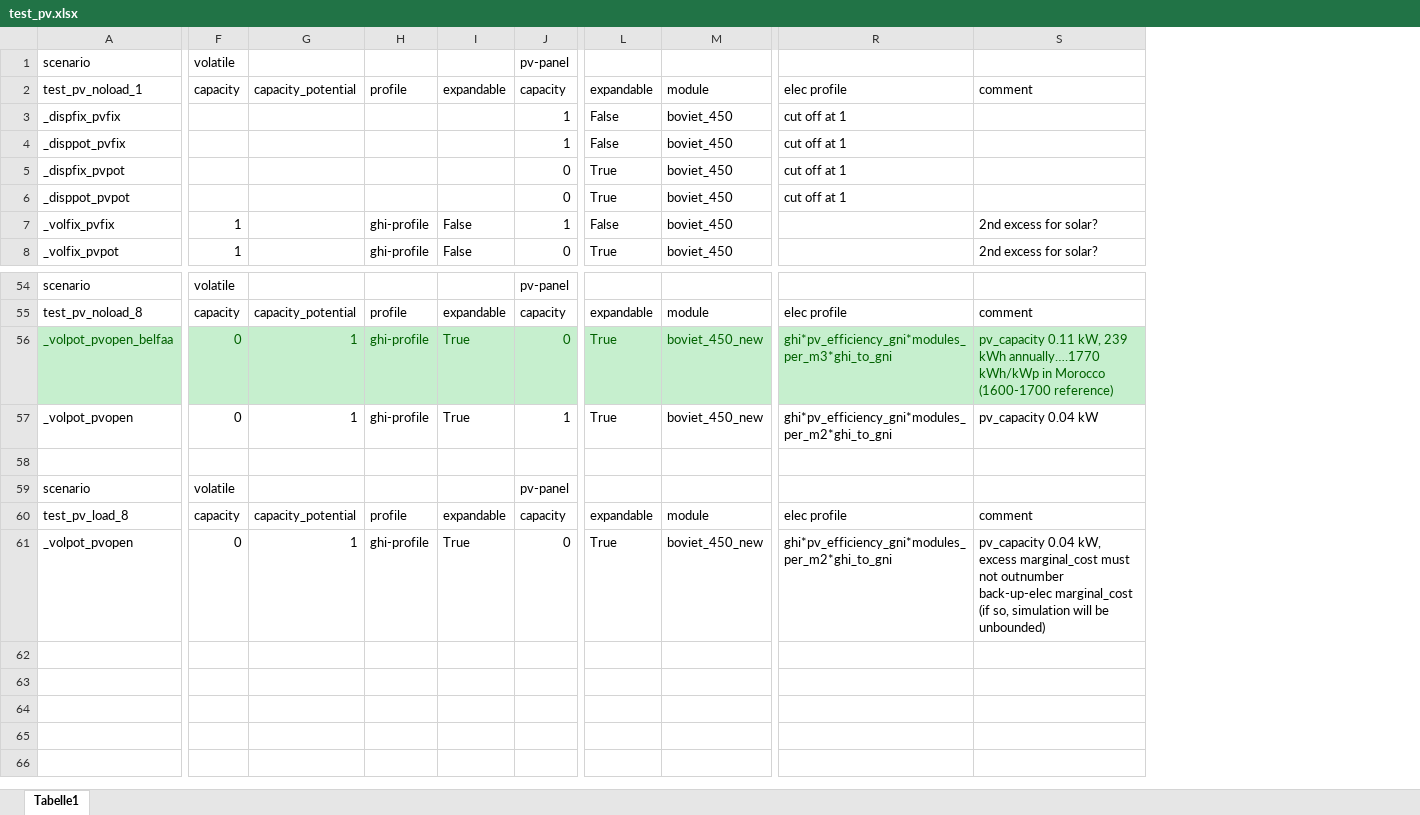
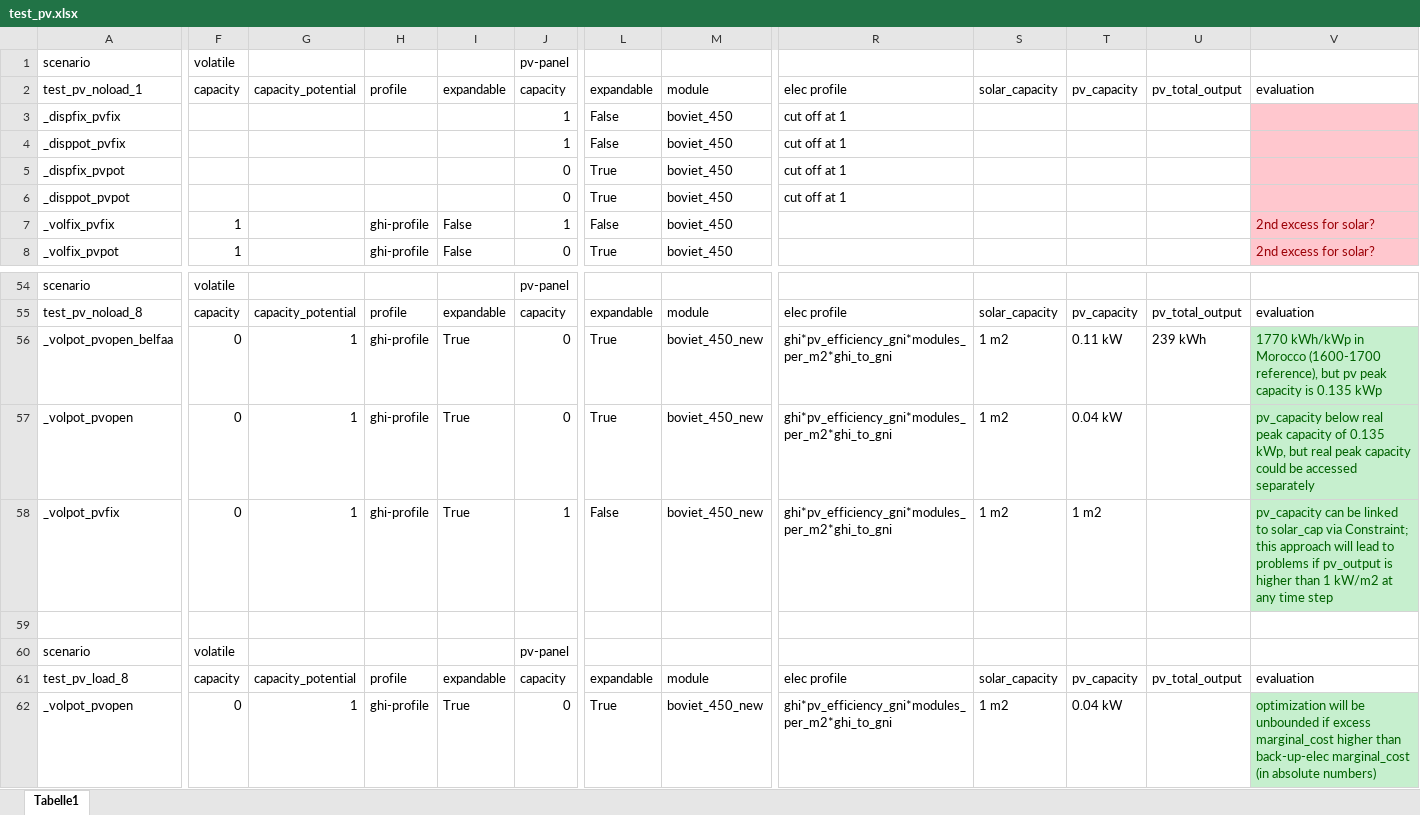
Before and after one commit to rl-institut/oemof-tabular-plugins, an Excel workbook: examples/scripts/test_pv.xlsx, sheet Tabelle1, drawn as a sheet; only a part is shown, gaps mark what is left out; values as stored, in another font and other column widths than the file's, no borders; removed rows and columns are numbered as before the commit, all else as after; rows hold the shown columns only; the diff covers the shown part only; the diff names each change by its address in the sheet, - before the commit and + after, or states it on an @@ line.

Commit message:
extra test scenario, better results documentation

```diff
--- a/examples/scripts/test_pv.xlsx (sheet Tabelle1)
+++ b/examples/scripts/test_pv.xlsx (sheet Tabelle1)
-column S, rows 2-8: comment |  |  |  |  | 2nd excess for solar? | 2nd excess for solar?; rows 55-61: comment | pv_capacity 0.11 kW, 239 kWh annually….1770 kWh/kWp in Morocco (1600-1700 reference) | pv_capacity 0.04 kW |  |  | comment | pv_capacity 0.04 kW, excess marginal_cost must not outnumber back-up-elec marginal_cost (if so, simulation will be unbounded)
+column S, row 2: solar_capacity; rows 55-57: solar_capacity | 1 m2 | 1 m2; rows 61-62: solar_capacity | 1 m2
+column T, row 2: pv_capacity; rows 55-57: pv_capacity | 0.11 kW | 0.04 kW; rows 61-62: pv_capacity | 0.04 kW
+column U, row 2: pv_total_output; rows 55-56: pv_total_output | 239 kWh; row 61: pv_total_output
+column V, rows 2-8: evaluation |  |  |  |  | 2nd excess for solar? | 2nd excess for solar?; rows 55-57: evaluation | 1770 kWh/kWp in Morocco (1600-1700 reference), but pv peak capacity is 0.135 kWp | pv_capacity below real peak capacity of 0.135 kWp, but real peak capacity could be accessed separately; rows 61-62: evaluation | optimization will be unbounded if excess marginal_cost higher than back-up-elec marginal_cost (in absolute numbers)
-A56:R56 fill: #C6EFCE
+A56:R56 fill: none
-A56 text colour: #006100
+A56 text colour: black
-F56:J56 text colour: #006100
+F56:J56 text colour: black
-L56:R56 text colour: #006100
+L56:R56 text colour: black
-R56: ghi*pv_efficiency_gni*modules_per_m3*ghi_to_gni
+R56: ghi*pv_efficiency_gni*modules_per_m2*ghi_to_gni
-J57: 1
+J57: 0
+row 58: _volpot_pvfix | 0 | 1 | ghi-profile | True | 1 | False | boviet_450_new | ghi*pv_efficiency_gni*modules_per_m2*ghi_to_gni | 1 m2 | 1 m2 |  | pv_capacity can be linked to solar_cap via Constraint; this approach will lead to problems if pv_output is higher than 1 kW/m2 at any time step
```
Also changed, not shown: cell formats elsewhere in this sheet, 7 other files.
